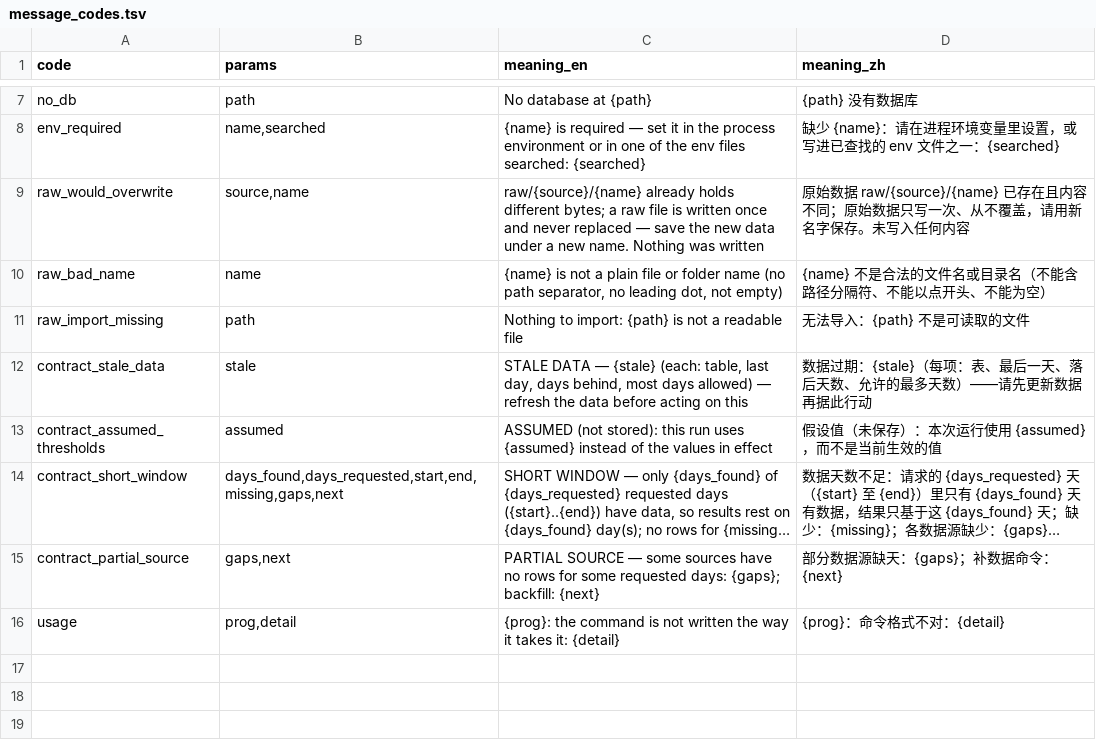
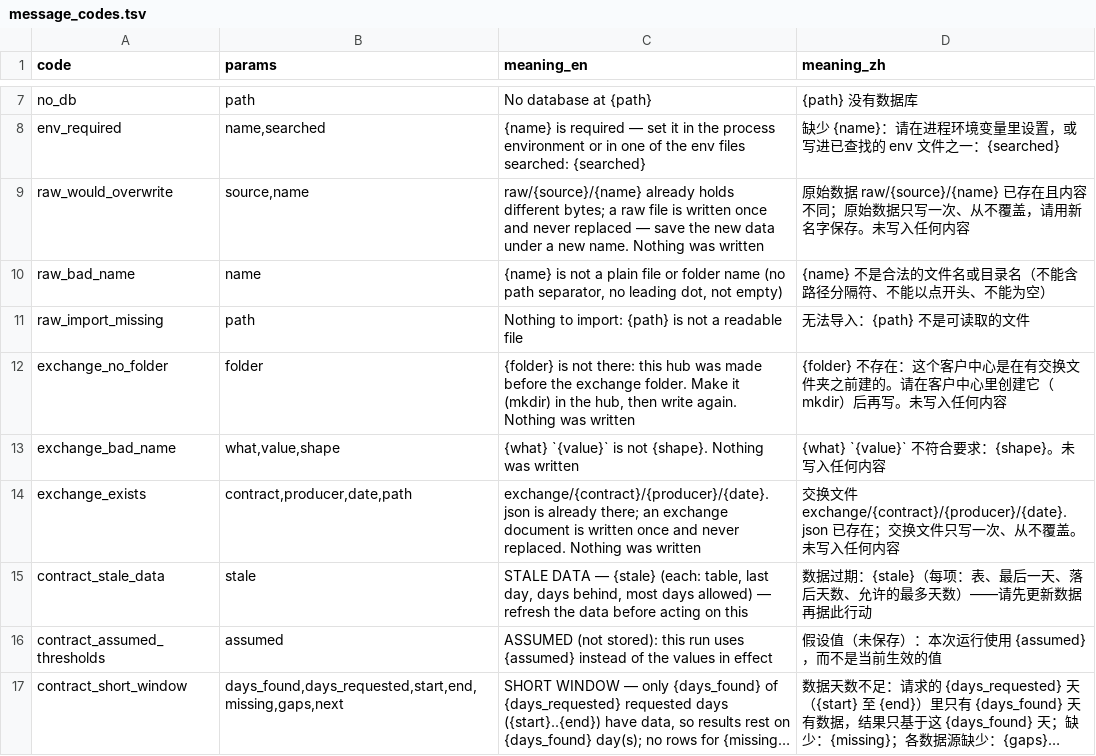
Before and after one commit to thaddeus-builds/skill-pack-playbook, a TSV file: kit/message_codes.tsv, drawn as a sheet; only a part is shown, gaps mark what is left out; the shorter side is filled out with more unchanged rows; long unchanged cells end in …; the diff names each change by its address in the sheet, - before the commit and + after, or states it on an @@ line.

```diff
--- a/kit/message_codes.tsv
+++ b/kit/message_codes.tsv
+row 12: exchange_no_folder | folder | {folder} is not there: this hub was made before the exchange folder. Make it (mkdir) in the hub, then write again. Nothing was written | {folder} 不存在：这个客户中心是在有交换文件夹之前建的。请在客户中心里创建它（mkdir）后再写。未写入任何内容
+row 13: exchange_bad_name | what,value,shape | {what} `{value}` is not {shape}. Nothing was written | {what} `{value}` 不符合要求：{shape}。未写入任何内容
+row 14: exchange_exists | contract,producer,date,path | exchange/{contract}/{producer}/{date}.json is already there; an exchange document is written once and never replaced. Nothing was written | 交换文件 exchange/{contract}/{producer}/{date}.json 已存在；交换文件只写一次、从不覆盖。未写入任何内容
```
Also changed, not shown: kit/message_codes.d/doctor.tsv, 7 other files.
